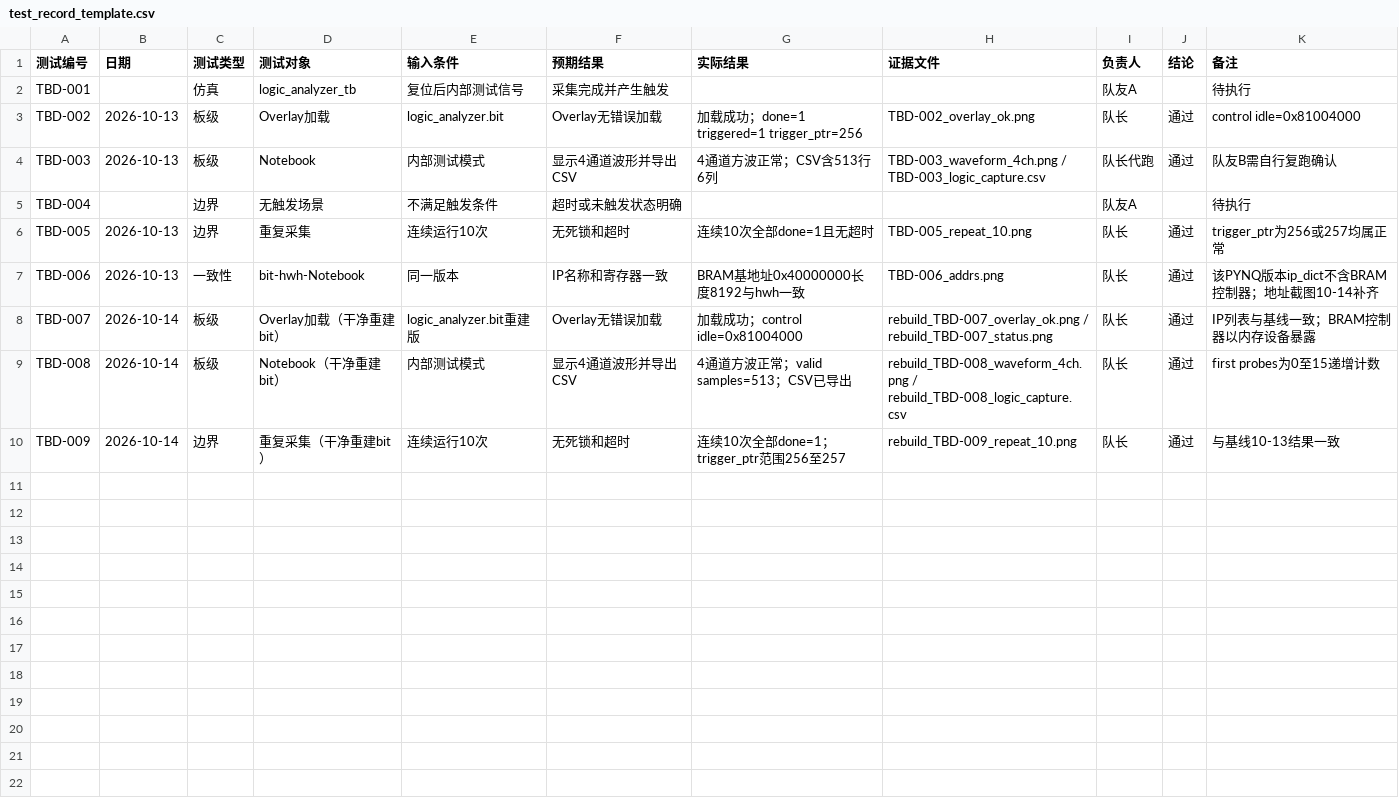
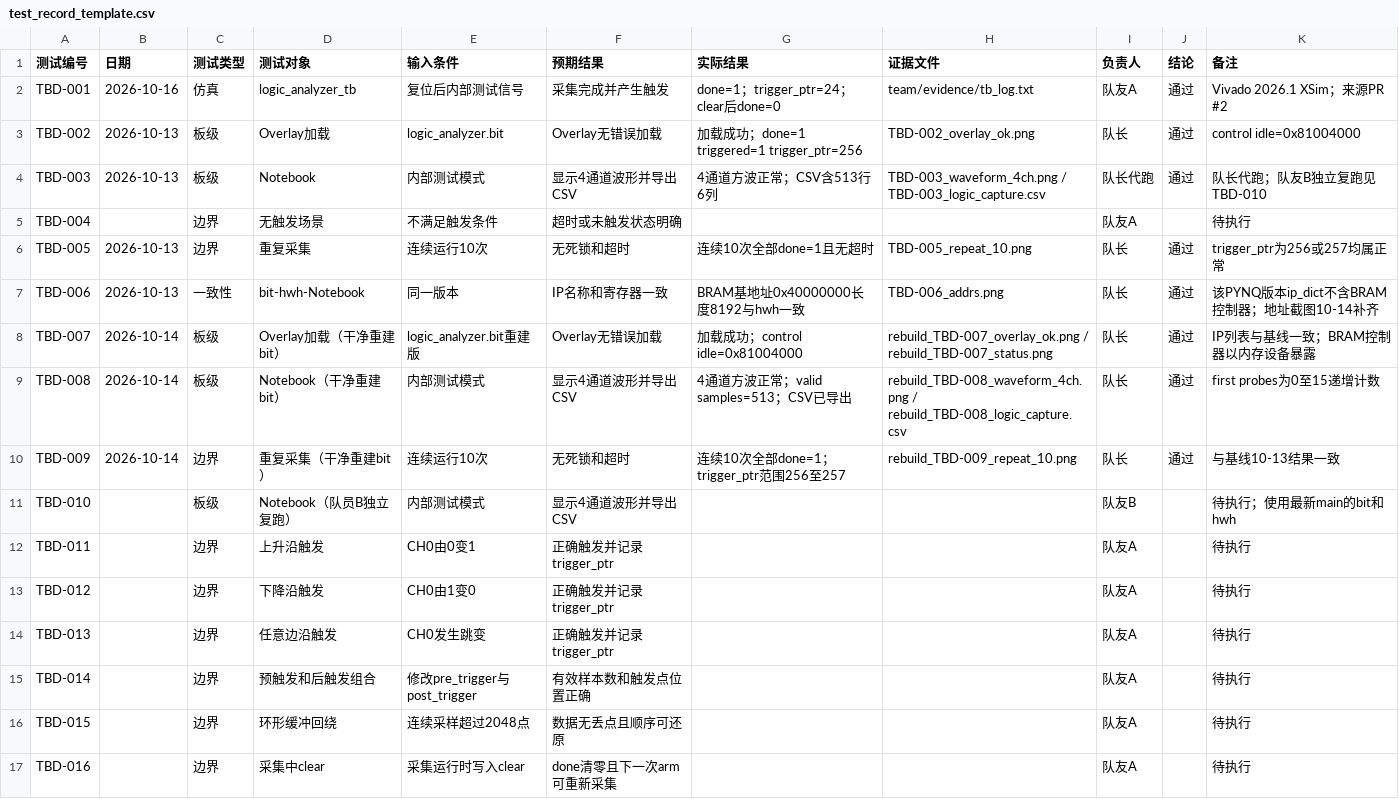
Before and after one commit to lzx-316/pynq-z2-logic-analyzer, a CSV file: team/test_record_template.csv, drawn as a sheet.

Commit message:
docs(team): close week-1 acceptance

```diff
--- a/team/test_record_template.csv
+++ b/team/test_record_template.csv
@@ -1,5 +1,5 @@
 测试编号,日期,测试类型,测试对象,输入条件,预期结果,实际结果,证据文件,负责人,结论,备注
-TBD-001,,仿真,logic_analyzer_tb,复位后内部测试信号,采集完成并产生触发,,,队友A,,待执行
+TBD-001,2026-10-16,仿真,logic_analyzer_tb,复位后内部测试信号,采集完成并产生触发,done=1；trigger_ptr=24；clear后done=0,team/evidence/tb_log.txt,队友A,通过,Vivado 2026.1 XSim；来源PR #2
 TBD-002,2026-10-13,板级,Overlay加载,logic_analyzer.bit,Overlay无错误加载,加载成功；done=1 triggered=1 trigger_ptr=256,TBD-002_overlay_ok.png,队长,通过,control idle=0x81004000
-TBD-003,2026-10-13,板级,Notebook,内部测试模式,显示4通道波形并导出CSV,4通道方波正常；CSV含513行6列,TBD-003_waveform_4ch.png / TBD-003_logic_capture.csv,队长代跑,通过,队友B需自行复跑确认
+TBD-003,2026-10-13,板级,Notebook,内部测试模式,显示4通道波形并导出CSV,4通道方波正常；CSV含513行6列,TBD-003_waveform_4ch.png / TBD-003_logic_capture.csv,队长代跑,通过,队长代跑；队友B独立复跑见TBD-010
 TBD-004,,边界,无触发场景,不满足触发条件,超时或未触发状态明确,,,队友A,,待执行
@@ -10 +10,8 @@ TBD-008,2026-10-14,板级,Notebook（干净重建bit）,内部测试模式,显
 TBD-009,2026-10-14,边界,重复采集（干净重建bit）,连续运行10次,无死锁和超时,连续10次全部done=1；trigger_ptr范围256至257,rebuild_TBD-009_repeat_10.png,队长,通过,与基线10-13结果一致
+TBD-010,,板级,Notebook（队员B独立复跑）,内部测试模式,显示4通道波形并导出CSV,,,队友B,,待执行；使用最新main的bit和hwh
+TBD-011,,边界,上升沿触发,CH0由0变1,正确触发并记录trigger_ptr,,,队友A,,待执行
+TBD-012,,边界,下降沿触发,CH0由1变0,正确触发并记录trigger_ptr,,,队友A,,待执行
+TBD-013,,边界,任意边沿触发,CH0发生跳变,正确触发并记录trigger_ptr,,,队友A,,待执行
+TBD-014,,边界,预触发和后触发组合,修改pre_trigger与post_trigger,有效样本数和触发点位置正确,,,队友A,,待执行
+TBD-015,,边界,环形缓冲回绕,连续采样超过2048点,数据无丢点且顺序可还原,,,队友A,,待执行
+TBD-016,,边界,采集中clear,采集运行时写入clear,done清零且下一次arm可重新采集,,,队友A,,待执行
```
Also changed, not shown: team/task_board.csv, 3 other files.
